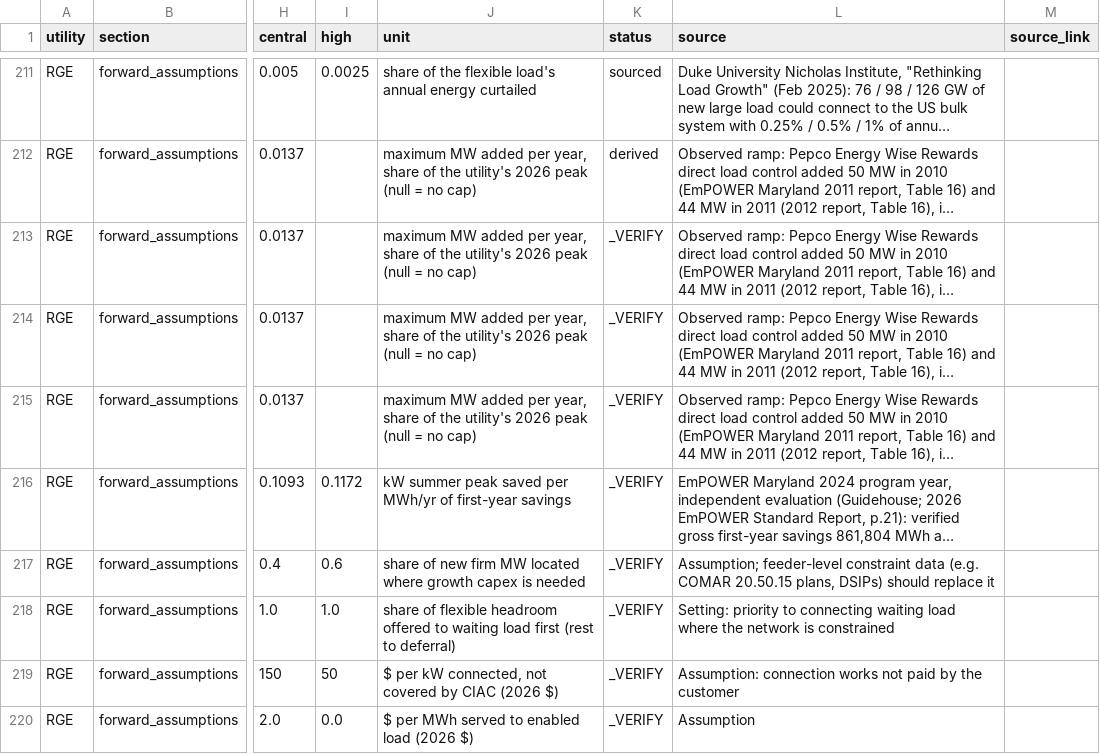
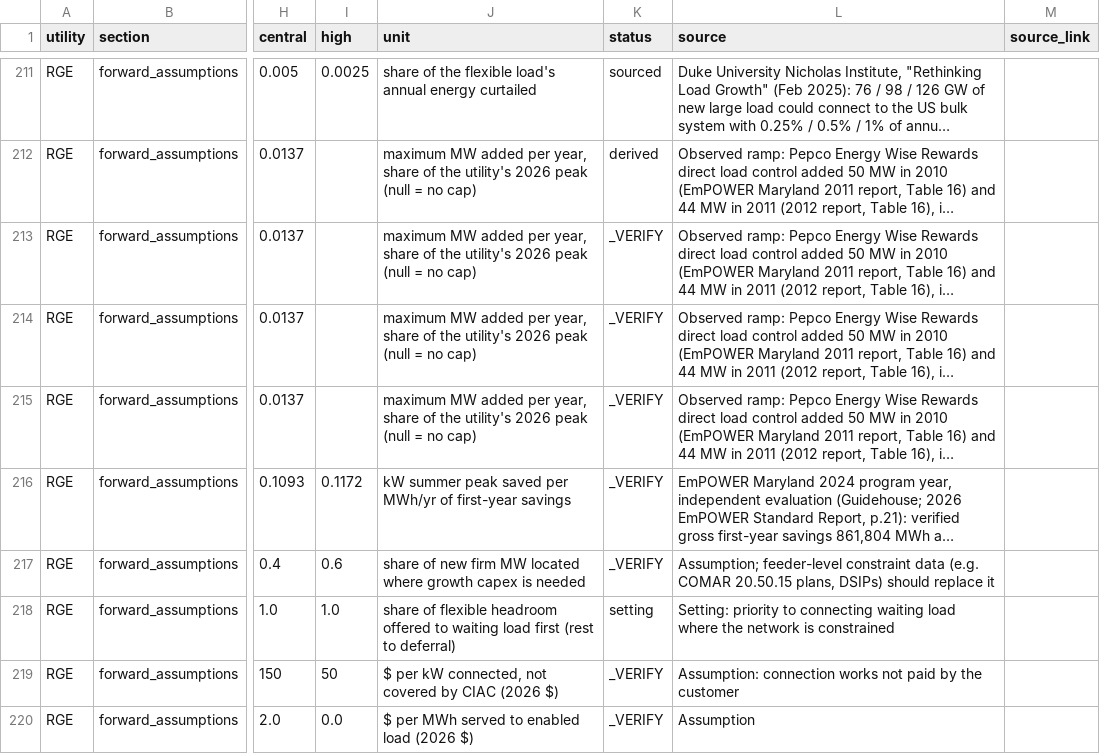
Before and after one commit to robertafcurrie/GridDividend, a CSV file: docs/assumptions_register.csv, drawn as a sheet; only a part is shown, gaps mark what is left out; long unchanged cells end in …; the diff covers the shown part only; the diff names each change by its address in the sheet, - before the commit and + after, or states it on an @@ line.

```diff
--- a/docs/assumptions_register.csv
+++ b/docs/assumptions_register.csv
-K218 (status): _VERIFY
+K218 (status): setting
```
Also changed, not shown: 46 edited cells elsewhere in this file, 18 other files.
